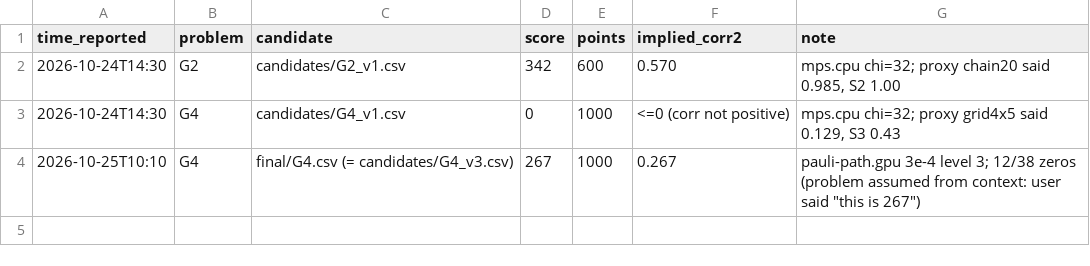
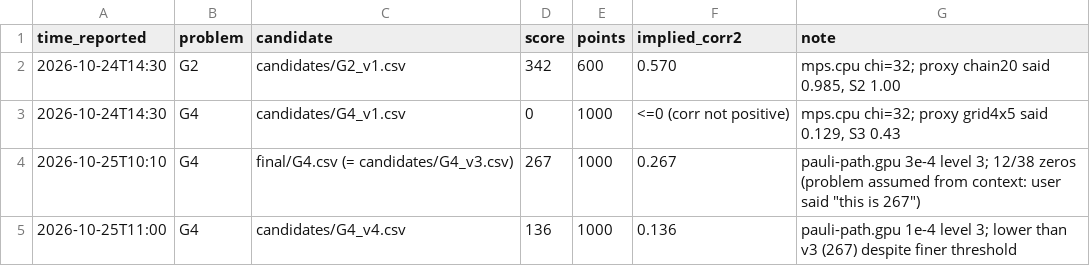
Before and after one commit to Sonicnik/BlueQubitHackathon2026, a TSV file: ledger/submissions.tsv, drawn as a sheet; the diff names each change by its address in the sheet, - before the commit and + after, or states it on an @@ line.

Commit message:
Record G4_v4 score (136); best G4 stays v3 (267)

```diff
--- a/ledger/submissions.tsv
+++ b/ledger/submissions.tsv
+row 5: 2026-10-25T11:00 | G4 | candidates/G4_v4.csv | 136 | 1000 | 0.136 | pauli-path.gpu 1e-4 level 3; lower than v3 (267) despite finer threshold
```
Also changed, not shown: 1 other file.
